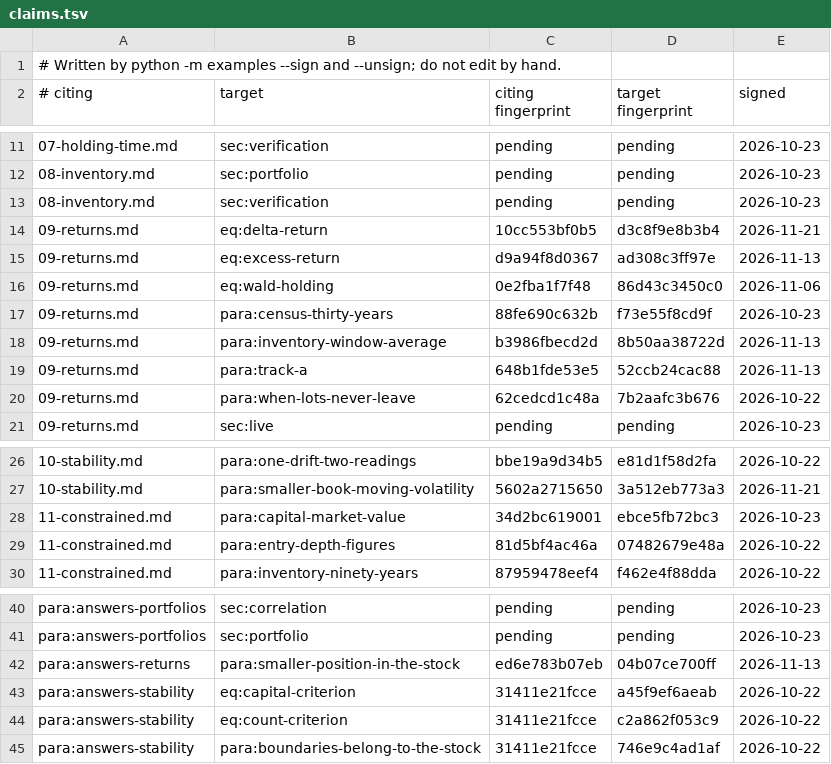
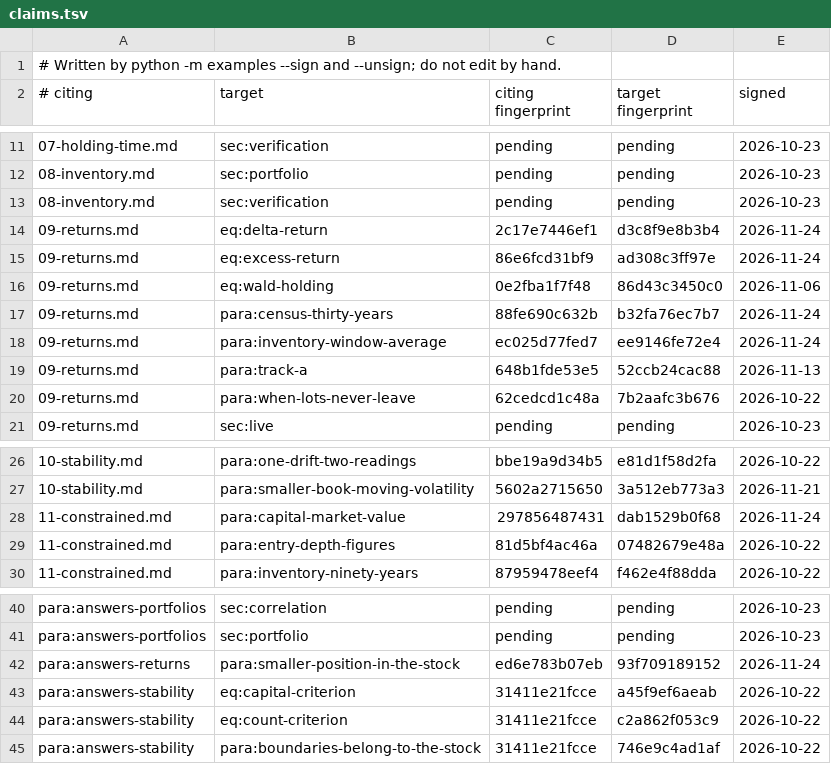
Before and after one commit to skoulik/Wheel-Model, a TSV file: sections/claims.tsv, drawn as a sheet; only a part is shown, gaps mark what is left out.

```diff
--- a/sections/claims.tsv
+++ b/sections/claims.tsv
@@ -13,7 +13,7 @@
 08-inventory.md	sec:verification	pending	pending	2026-10-23
-09-returns.md	eq:delta-return	10cc553bf0b5	d3c8f9e8b3b4	2026-11-21
-09-returns.md	eq:excess-return	d9a94f8d0367	ad308c3ff97e	2026-11-13
+09-returns.md	eq:delta-return	2c17e7446ef1	d3c8f9e8b3b4	2026-11-24
+09-returns.md	eq:excess-return	86e6fcd31bf9	ad308c3ff97e	2026-11-24
 09-returns.md	eq:wald-holding	0e2fba1f7f48	86d43c3450c0	2026-11-06
-09-returns.md	para:census-thirty-years	88fe690c632b	f73e55f8cd9f	2026-10-23
-09-returns.md	para:inventory-window-average	b3986fbecd2d	8b50aa38722d	2026-11-13
+09-returns.md	para:census-thirty-years	88fe690c632b	b32fa76ec7b7	2026-11-24
+09-returns.md	para:inventory-window-average	ec025d77fed7	ee9146fe72e4	2026-11-24
 09-returns.md	para:track-a	648b1fde53e5	52ccb24cac88	2026-11-13
@@ -27,3 +27,3 @@
 10-stability.md	para:smaller-book-moving-volatility	5602a2715650	3a512eb773a3	2026-11-21
-11-constrained.md	para:capital-market-value	34d2bc619001	ebce5fb72bc3	2026-10-23
+11-constrained.md	para:capital-market-value	297856487431	dab1529b0f68	2026-11-24
 11-constrained.md	para:entry-depth-figures	81d5bf4ac46a	07482679e48a	2026-10-22
@@ -41,3 +41,3 @@ para:answers-portfolios	sec:correlation	pending	pending	2026-10-23
 para:answers-portfolios	sec:portfolio	pending	pending	2026-10-23
-para:answers-returns	para:smaller-position-in-the-stock	ed6e783b07eb	04b07ce700ff	2026-11-13
+para:answers-returns	para:smaller-position-in-the-stock	ed6e783b07eb	93f709189152	2026-11-24
 para:answers-stability	eq:capital-criterion	31411e21fcce	a45f9ef6aeab	2026-10-22
```
Also changed, not shown: 22 other files.
